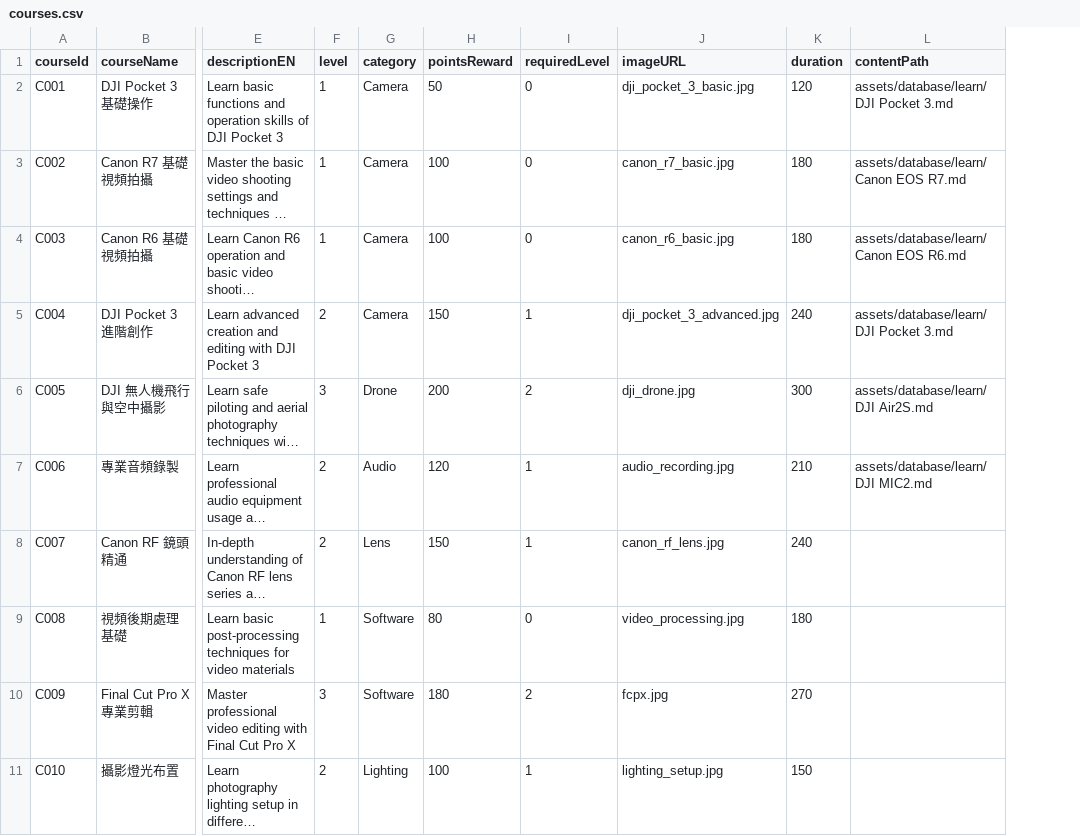
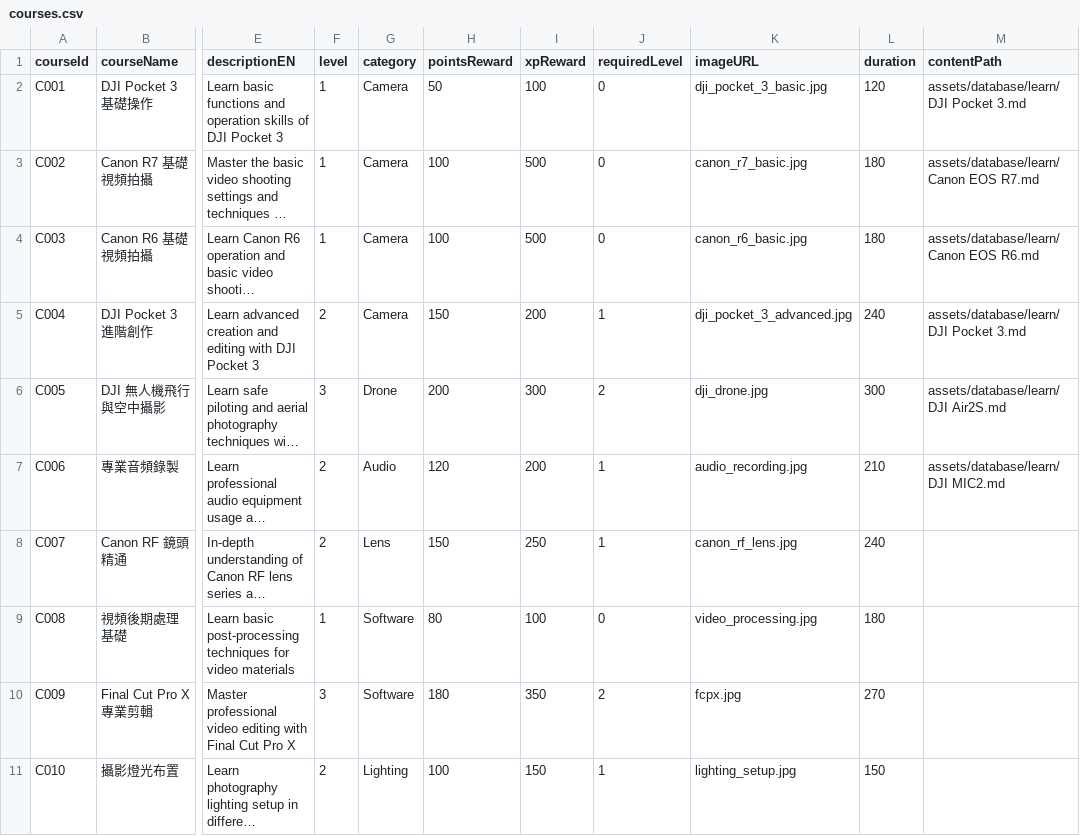
Before and after one commit to imgreek/REAL4, a CSV file: assets/database/courses.csv, drawn as a sheet; only a part is shown, gaps mark what is left out; long unchanged cells end in …; the diff names each change by its address in the sheet, - before the commit and + after, or states it on an @@ line.

```diff
--- a/assets/database/courses.csv
+++ b/assets/database/courses.csv
+column I (xpReward), rows 2-11: 100 | 500 | 500 | 200 | 300 | 200 | 250 | 100 | 350 | 150
```
Also changed, not shown: assets/database/ctv_Equipment_250405.csv, assets/database/rental_history.csv, 35 other files.
